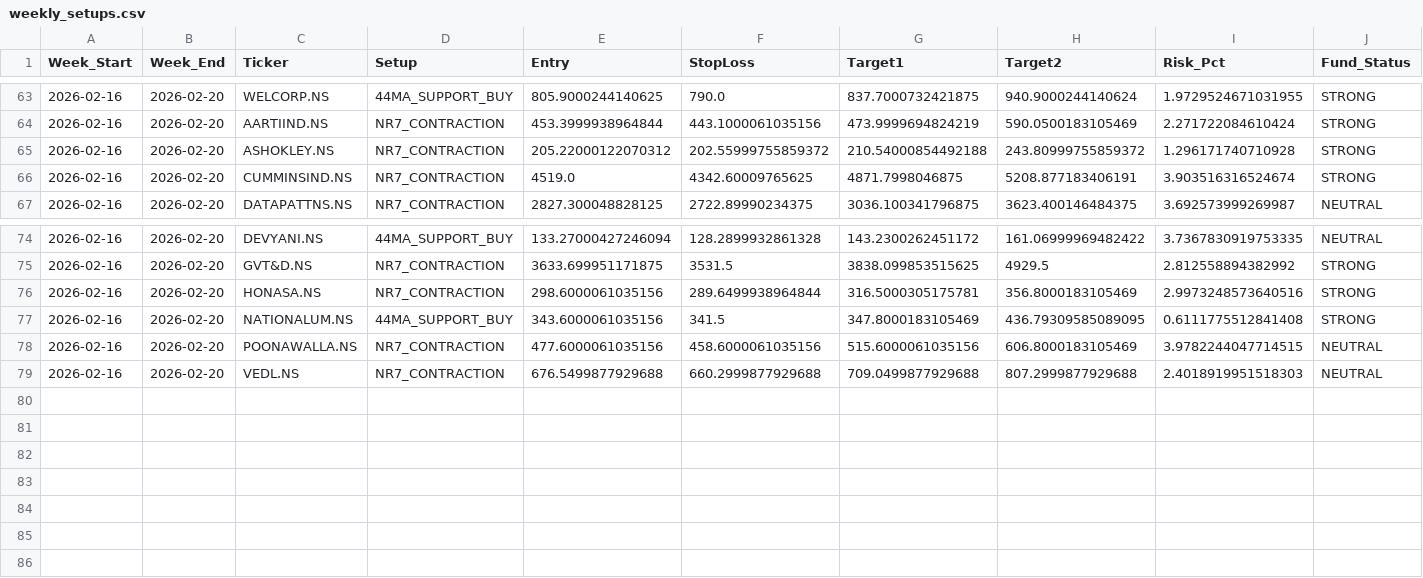
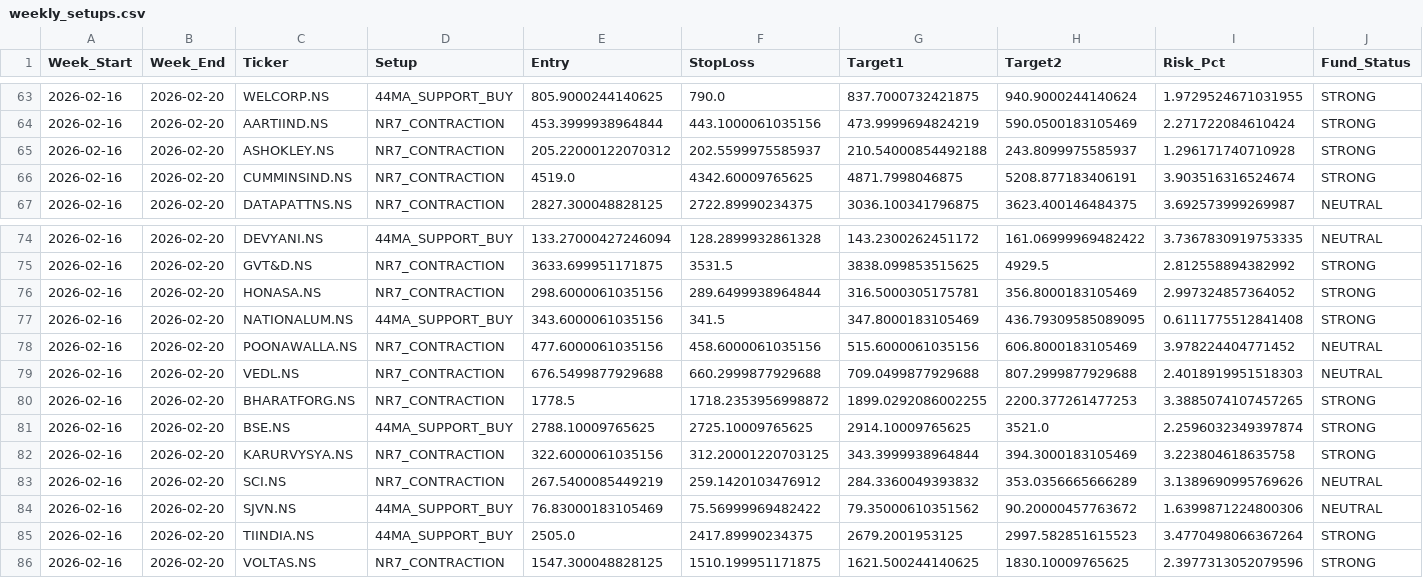
Before and after one commit to aryamanbansod/managerfunds.ai, a CSV file: data/weekly/weekly_setups.csv, drawn as a sheet; only a part is shown, gaps mark what is left out; rows hold the shown columns only; the diff names each change by its address in the sheet, - before the commit and + after, or states it on an @@ line.

```diff
--- a/data/weekly/weekly_setups.csv
+++ b/data/weekly/weekly_setups.csv
-F65 (StopLoss): 202.55999755859372
+F65 (StopLoss): 202.5599975585937
-H65 (Target2): 243.80999755859372
+H65 (Target2): 243.8099975585937
-I76 (Risk_Pct): 2.9973248573640516
+I76 (Risk_Pct): 2.997324857364052
-I78 (Risk_Pct): 3.9782244047714515
+I78 (Risk_Pct): 3.978224404771452
+row 80: 2026-02-16 | 2026-02-20 | BHARATFORG.NS | NR7_CONTRACTION | 1778.5 | 1718.2353956998872 | 1899.0292086002255 | 2200.377261477253 | 3.3885074107457265 | STRONG
+row 81: 2026-02-16 | 2026-02-20 | BSE.NS | 44MA_SUPPORT_BUY | 2788.10009765625 | 2725.10009765625 | 2914.10009765625 | 3521.0 | 2.2596032349397874 | STRONG
+row 82: 2026-02-16 | 2026-02-20 | KARURVYSYA.NS | NR7_CONTRACTION | 322.6000061035156 | 312.20001220703125 | 343.3999938964844 | 394.3000183105469 | 3.223804618635758 | STRONG
+row 83: 2026-02-16 | 2026-02-20 | SCI.NS | NR7_CONTRACTION | 267.5400085449219 | 259.1420103476912 | 284.3360049393832 | 353.0356665666289 | 3.1389690995769626 | NEUTRAL
+row 84: 2026-02-16 | 2026-02-20 | SJVN.NS | 44MA_SUPPORT_BUY | 76.83000183105469 | 75.56999969482422 | 79.35000610351562 | 90.20000457763672 | 1.6399871224800306 | NEUTRAL
+row 85: 2026-02-16 | 2026-02-20 | TIINDIA.NS | 44MA_SUPPORT_BUY | 2505.0 | 2417.89990234375 | 2679.2001953125 | 2997.582851615523 | 3.4770498066367264 | STRONG
+row 86: 2026-02-16 | 2026-02-20 | VOLTAS.NS | NR7_CONTRACTION | 1547.300048828125 | 1510.199951171875 | 1621.500244140625 | 1830.10009765625 | 2.3977313052079596 | STRONG
```
Also changed, not shown: 2 other files.
